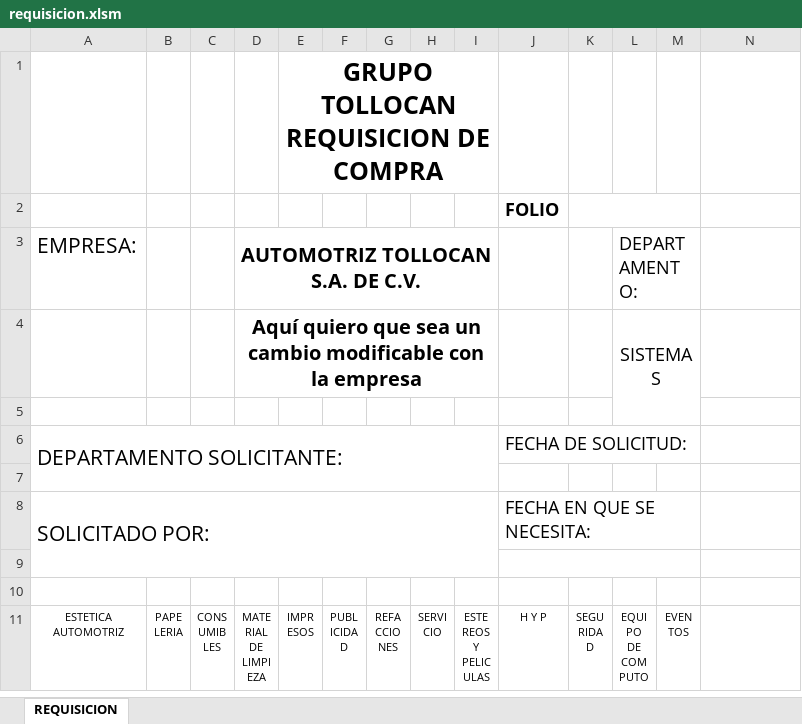
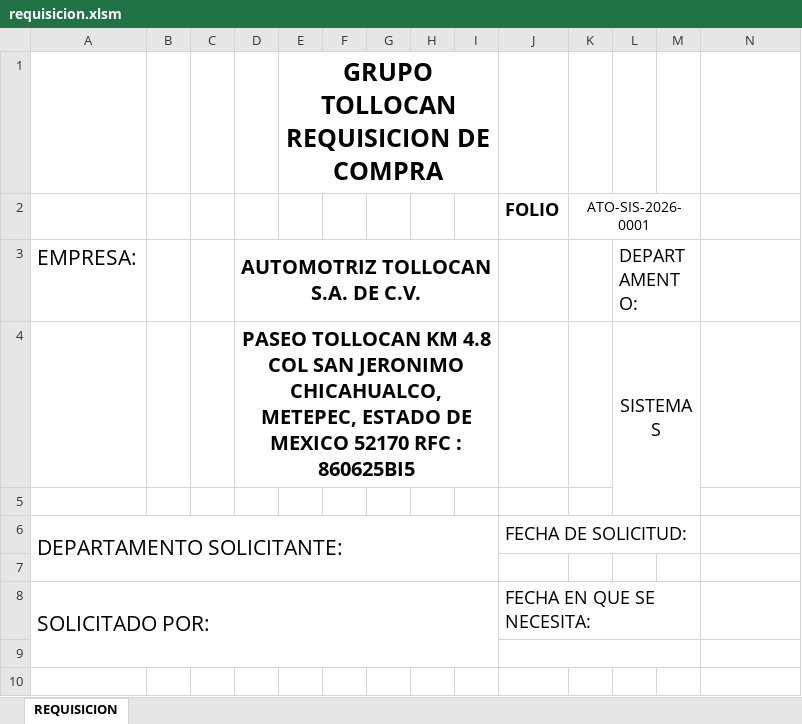
Before and after one commit to JulioCesarSanchez6843/Control_de_consumibles_ATO, an Excel workbook: inventario/plantillas/requisicion.xlsm, sheet REQUISICION, drawn as a sheet; only a part is shown; the shorter side is filled out with more unchanged rows; values as stored, in another font and other column widths than the file's, no borders; charts and pictures not drawn; the diff names each change by its address in the sheet, - before the commit and + after, or states it on an @@ line.

```diff
--- a/inventario/plantillas/requisicion.xlsm (sheet REQUISICION)
+++ b/inventario/plantillas/requisicion.xlsm (sheet REQUISICION)
-K2: (empty)
+K2: ATO-SIS-2026-0001
-D4: Aquí quiero que sea un cambio modificable con la empresa
+D4: PASEO TOLLOCAN KM 4.8 COL SAN JERONIMO CHICAHUALCO, METEPEC, ESTADO DE MEXICO 52170 RFC : 860625BI5
```
Also changed, not shown: 13 other files.
